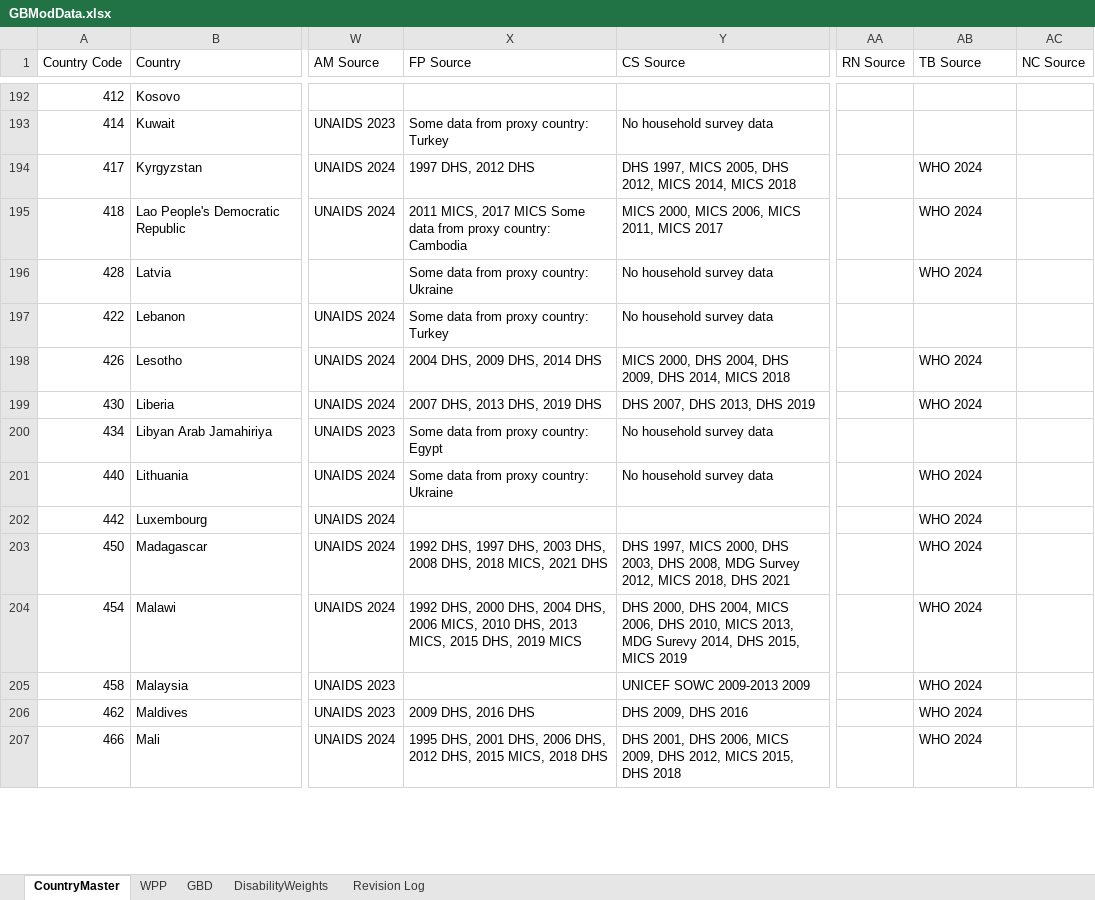
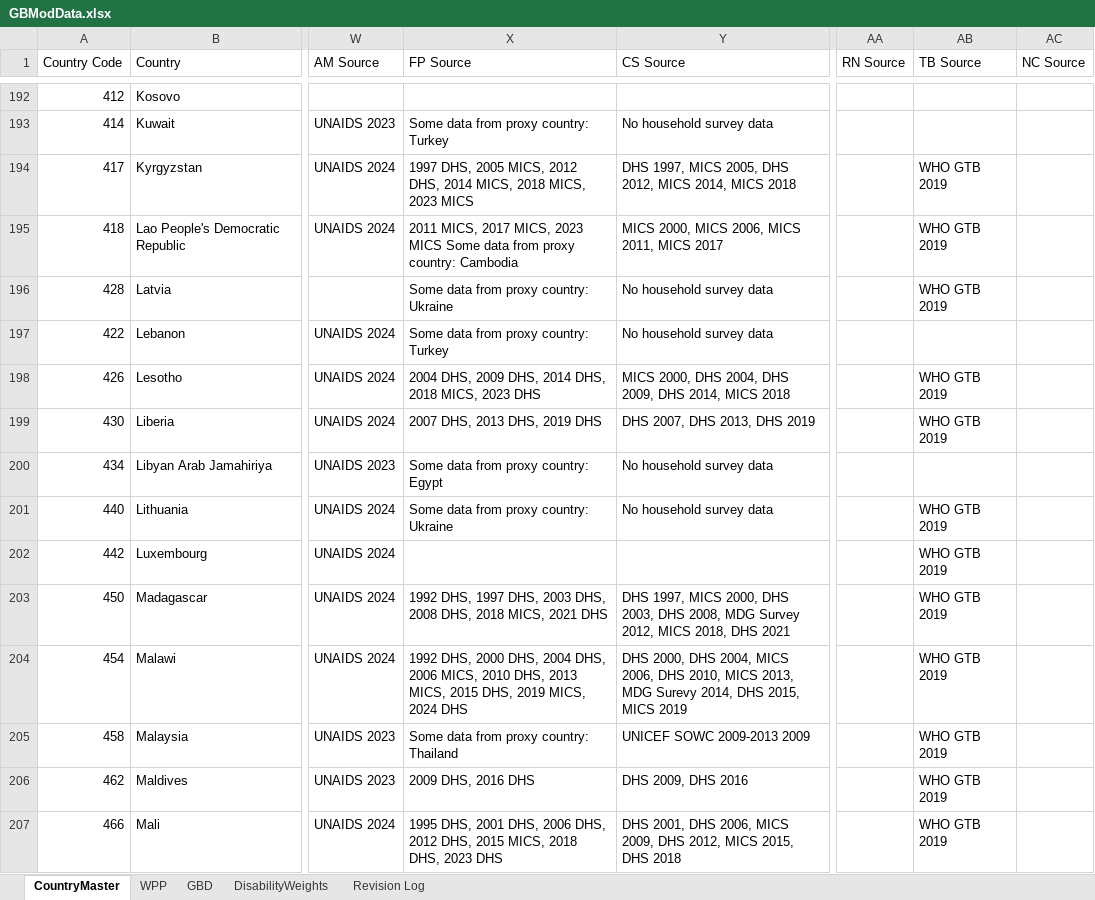
Before and after one commit to AvenirHealth-org/SpectrumWebDefaultData, an Excel workbook: SourceData/globals/GBModData.xlsx, sheet CountryMaster, drawn as a sheet; only a part is shown, gaps mark what is left out; values as stored, in another font and other column widths than the file's, no borders; the diff covers the shown part only; the diff names each change by its address in the sheet, - before the commit and + after, or states it on an @@ line.

Commit message:
Reset paths to remove DefaultData
Updated family planning easy famplan data

```diff
--- a/SourceData/globals/GBModData.xlsx (sheet CountryMaster)
+++ b/SourceData/globals/GBModData.xlsx (sheet CountryMaster)
-X194 (FP Source): 1997 DHS, 2012 DHS
+X194 (FP Source): 1997 DHS, 2005 MICS, 2012 DHS, 2014 MICS, 2018 MICS, 2023 MICS
-AB194:AB196 (TB Source): WHO 2024
+AB194:AB196 (TB Source): WHO GTB 2019
-X195 (FP Source): …MICS, 2017 MICS Some…
+X195 (FP Source): …MICS, 2017 MICS, 2023 MICS Some…
-X198 (FP Source): 2004 DHS, 2009 DHS, 2014 DHS
+X198 (FP Source): 2004 DHS, 2009 DHS, 2014 DHS, 2018 MICS, 2023 DHS
-AB198:AB199 (TB Source): WHO 2024
+AB198:AB199 (TB Source): WHO GTB 2019
-AB201:AB207 (TB Source): WHO 2024
+AB201:AB207 (TB Source): WHO GTB 2019
-X204 (FP Source): …DHS, 2019 MICS
+X204 (FP Source): …DHS, 2019 MICS, 2024 DHS
-X205 (FP Source): (empty)
+X205 (FP Source): Some data from proxy country: Thailand
-X207 (FP Source): …MICS, 2018 DHS
+X207 (FP Source): …MICS, 2018 DHS, 2023 DHS
```
Also changed, not shown: 326 edited cells elsewhere in this sheet, 53 other files.
